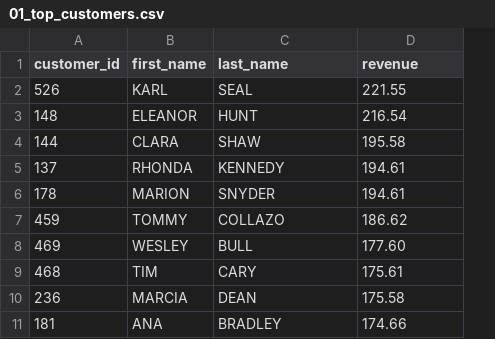
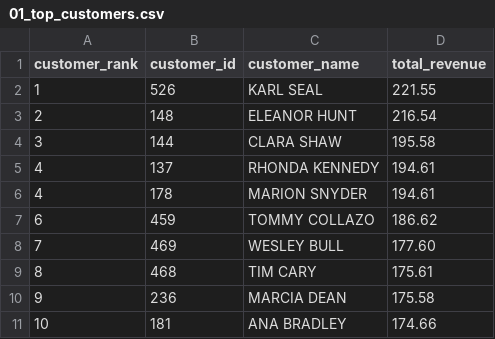
Before and after one commit to burcusuzer/dvd-rental-business-performance-analysis, a CSV file: results/01_top_customers.csv, drawn as a sheet; removed rows and columns are numbered as before the commit, all else as after; the diff names each change by its address in the sheet, - before the commit and + after, or states it on an @@ line.

```diff
--- a/results/01_top_customers.csv
+++ b/results/01_top_customers.csv
+column A (customer_rank), rows 2-11: 1 | 2 | 3 | 4 | 4 | 6 | 7 | 8 | 9 | 10
-column B (first_name), rows 2-11: KARL | ELEANOR | CLARA | RHONDA | MARION | TOMMY | WESLEY | TIM | MARCIA | ANA
-C1: last_name
+C1: customer_name
-D1: revenue
+D1: total_revenue
-C2 (customer_name): SEAL
+C2 (customer_name): KARL SEAL
-C3 (customer_name): HUNT
+C3 (customer_name): ELEANOR HUNT
-C4 (customer_name): SHAW
+C4 (customer_name): CLARA SHAW
-C5 (customer_name): KENNEDY
+C5 (customer_name): RHONDA KENNEDY
-C6 (customer_name): SNYDER
+C6 (customer_name): MARION SNYDER
-C7 (customer_name): COLLAZO
+C7 (customer_name): TOMMY COLLAZO
-C8 (customer_name): BULL
+C8 (customer_name): WESLEY BULL
-C9 (customer_name): CARY
+C9 (customer_name): TIM CARY
-C10 (customer_name): DEAN
+C10 (customer_name): MARCIA DEAN
-C11 (customer_name): BRADLEY
+C11 (customer_name): ANA BRADLEY
```
Also changed, not shown: results/02_category_revenue_bonus.csv, 10 other files.
